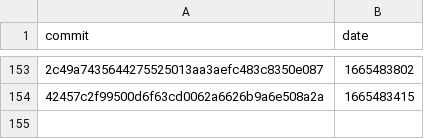
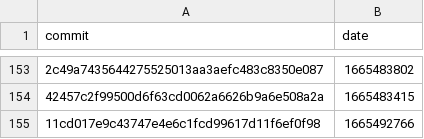
Before and after one commit to google-research/dex-lang, a CSV file: commits.csv, drawn as a sheet; only a part is shown, gaps mark what is left out.

```diff
--- a/commits.csv
+++ b/commits.csv
@@ -154 +154,2 @@ commit,date
 "42457c2f99500d6f63cd0062a6626b9a6e508a2a","1665483415"
+"11cd017e9c43747e4e6c1fcd99617d11f6ef0f98","1665492766"
```
Also changed, not shown: 1 other file.
